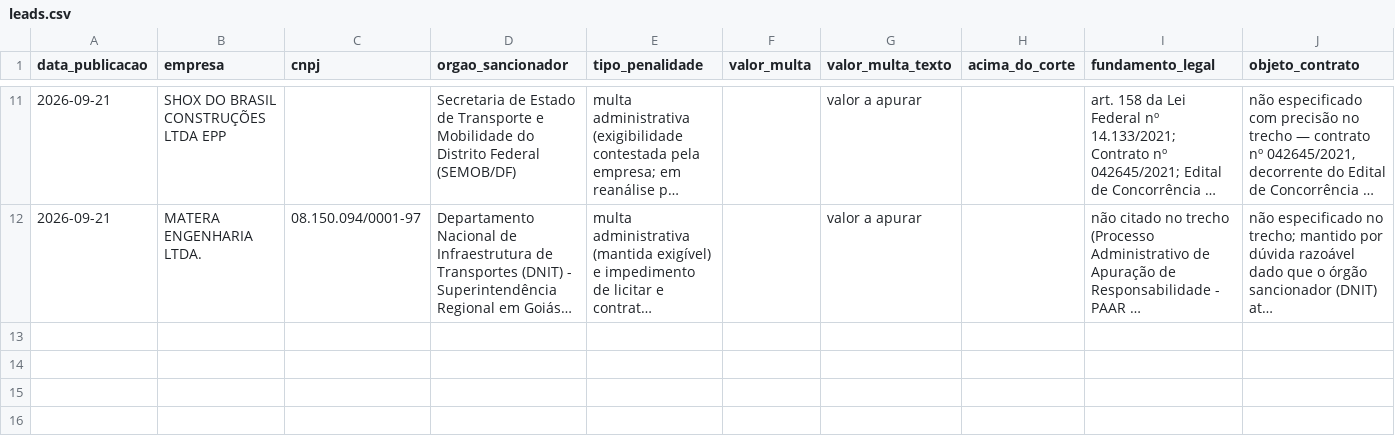
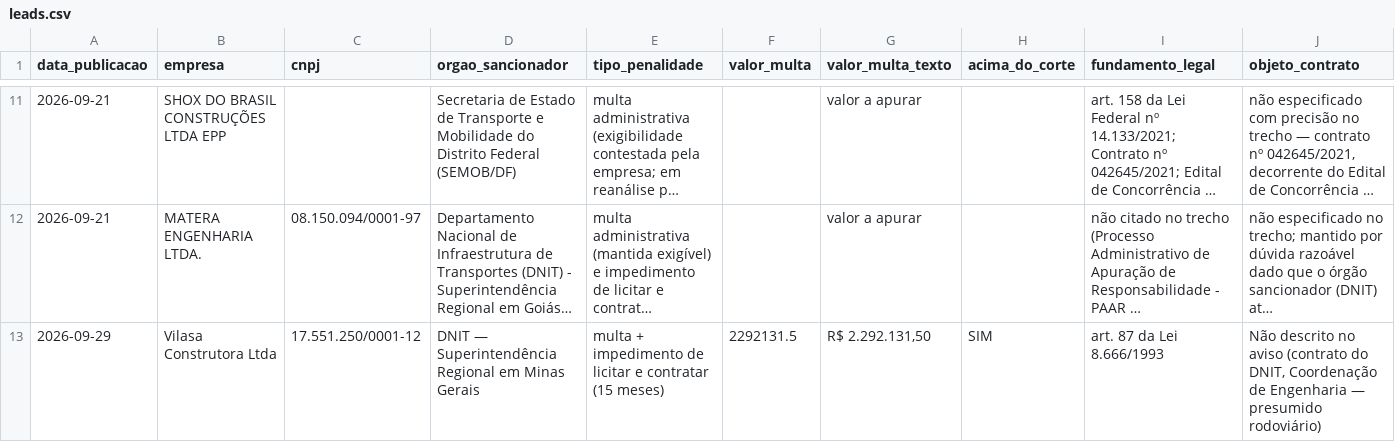
Before and after one commit to lucaasmeiraf/buscador-sancoes, a CSV file: data/leads.csv, drawn as a sheet; only a part is shown, gaps mark what is left out; long unchanged cells end in …; rows hold the shown columns only; the diff names each change by its address in the sheet, - before the commit and + after, or states it on an @@ line.

```diff
--- a/data/leads.csv
+++ b/data/leads.csv
+row 13: 2026-09-29 | Vilasa Construtora Ltda | 17.551.250/0001-12 | DNIT — Superintendência Regional em Minas Gerais | multa + impedimento de licitar e contratar (15 meses) | 2292131.5 | R$ 2.292.131,50 | SIM | art. 87 da Lei 8.666/1993 | Não descrito no aviso (contrato do DNIT, Coordenação de Engenharia — presumido rodoviário)
```
Also changed, not shown: 1 other file.
